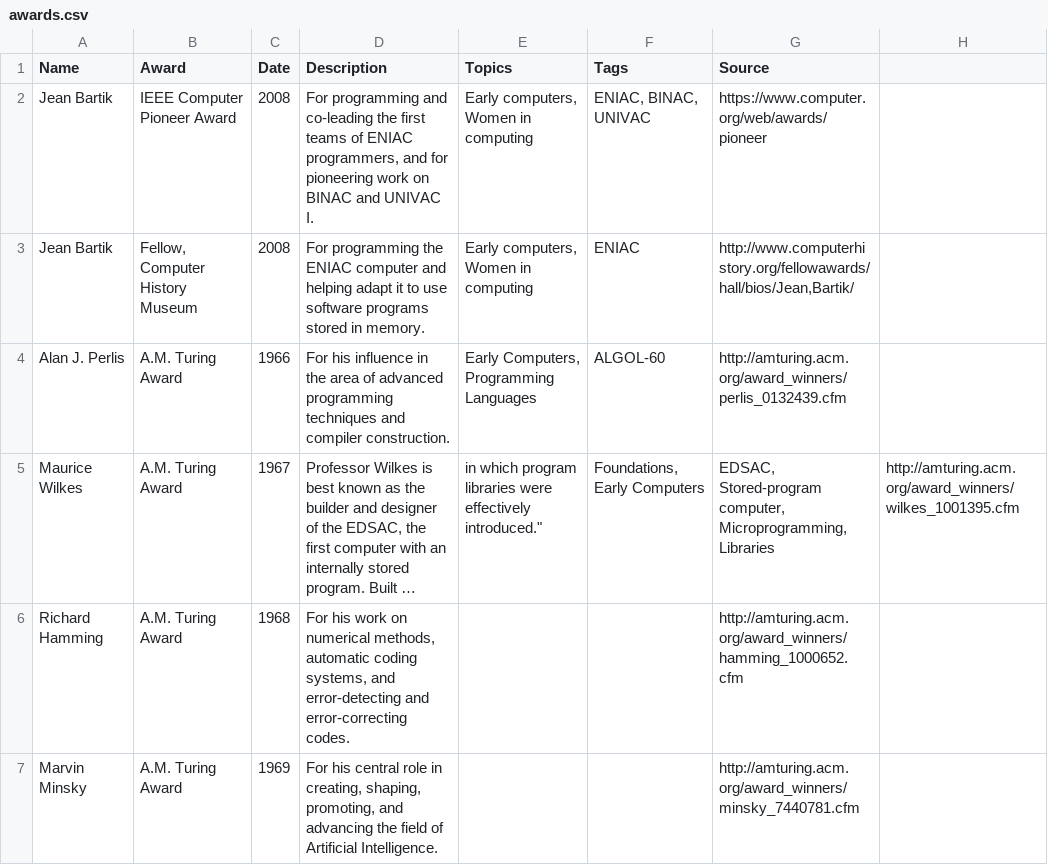
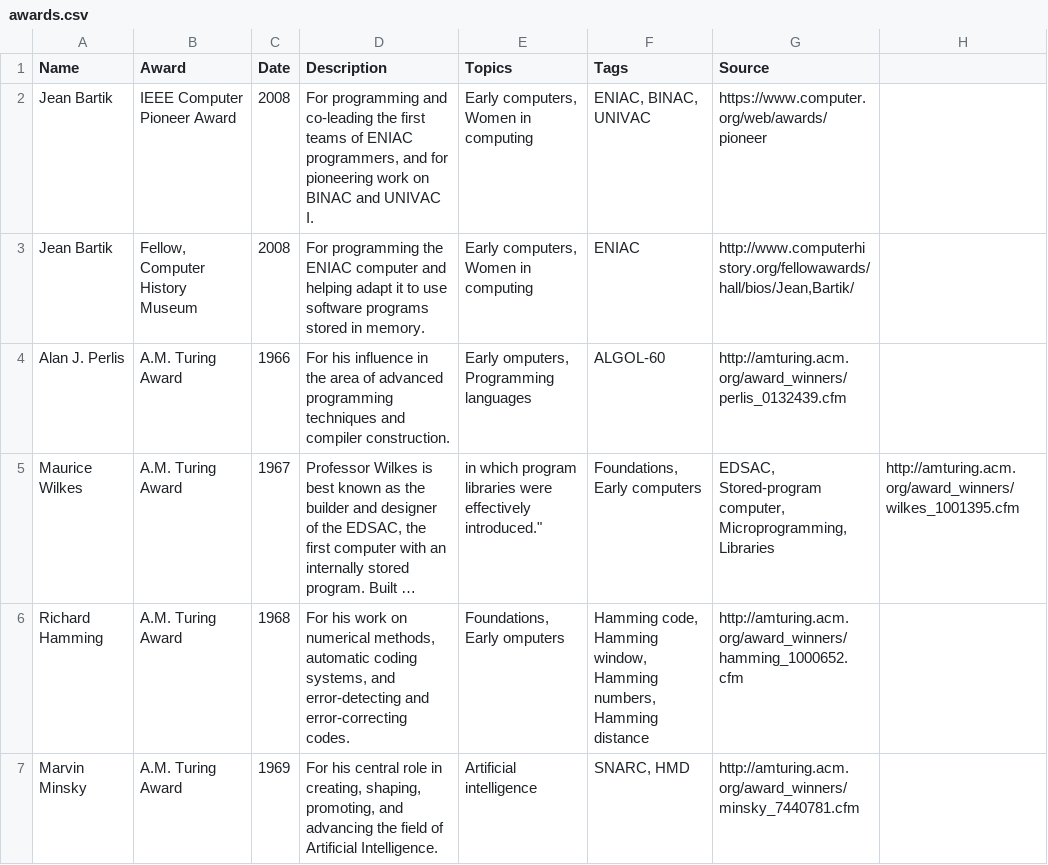
Before and after one commit to buntine/pioneers, a CSV file: data/csv/awards.csv, drawn as a sheet; only a part is shown; long unchanged cells end in …; the diff covers the shown part only; the diff names each change by its address in the sheet, - before the commit and + after, or states it on an @@ line.

Commit message:
Filling topics and tags

```diff
--- a/data/csv/awards.csv
+++ b/data/csv/awards.csv
-E4 (Topics): Early Computers, Programming Languages
+E4 (Topics): Early omputers, Programming languages
-F5 (Tags): Foundations, Early Computers
+F5 (Tags): Foundations, Early computers
-E6 (Topics): (empty)
+E6 (Topics): Foundations, Early omputers
-F6 (Tags): (empty)
+F6 (Tags): Hamming code, Hamming window, Hamming numbers, Hamming distance
-E7 (Topics): (empty)
+E7 (Topics): Artificial intelligence
-F7 (Tags): (empty)
+F7 (Tags): SNARC, HMD
```
Also changed, not shown: 6 edited cells elsewhere in this file.
